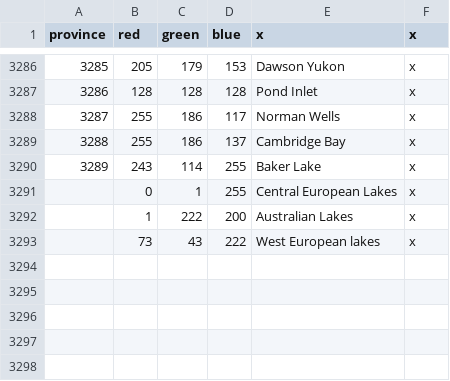
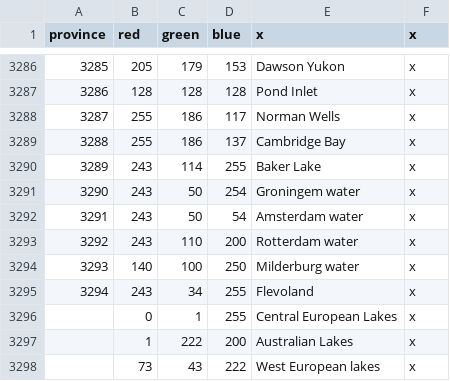
Before and after one commit to Uralvalor/Victoria-2-1700-mod, a CSV file: map/definition.csv, drawn as a sheet; only a part is shown, gaps mark what is left out; the diff names each change by its address in the sheet, - before the commit and + after, or states it on an @@ line.

```diff
--- a/map/definition.csv
+++ b/map/definition.csv
+row 3291: 3290 | 243 | 50 | 254 | Groningem water | x
+row 3292: 3291 | 243 | 50 | 54 | Amsterdam water | x
+row 3293: 3292 | 243 | 110 | 200 | Rotterdam water | x
+row 3294: 3293 | 140 | 100 | 250 | Milderburg water | x
+row 3295: 3294 | 243 | 34 | 255 | Flevoland | x
```
Also changed, not shown: 24 other files.
